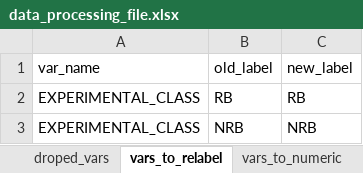
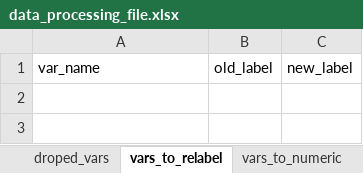
Before and after one commit to CYGUBICKO/diagnostic-gap, an Excel workbook: data_processing_file.xlsx, sheet vars_to_relabel, drawn as a sheet; values as stored, in another font and other column widths than the file's, no borders; the diff names each change by its address in the sheet, - before the commit and + after, or states it on an @@ line.

```diff
--- a/data_processing_file.xlsx (sheet vars_to_relabel)
+++ b/data_processing_file.xlsx (sheet vars_to_relabel)
-row 2: EXPERIMENTAL_CLASS | RB | RB
-row 3: EXPERIMENTAL_CLASS | NRB | NRB
```
Also changed, not shown: sheet model_params, sheet data_path, 21 other files.
